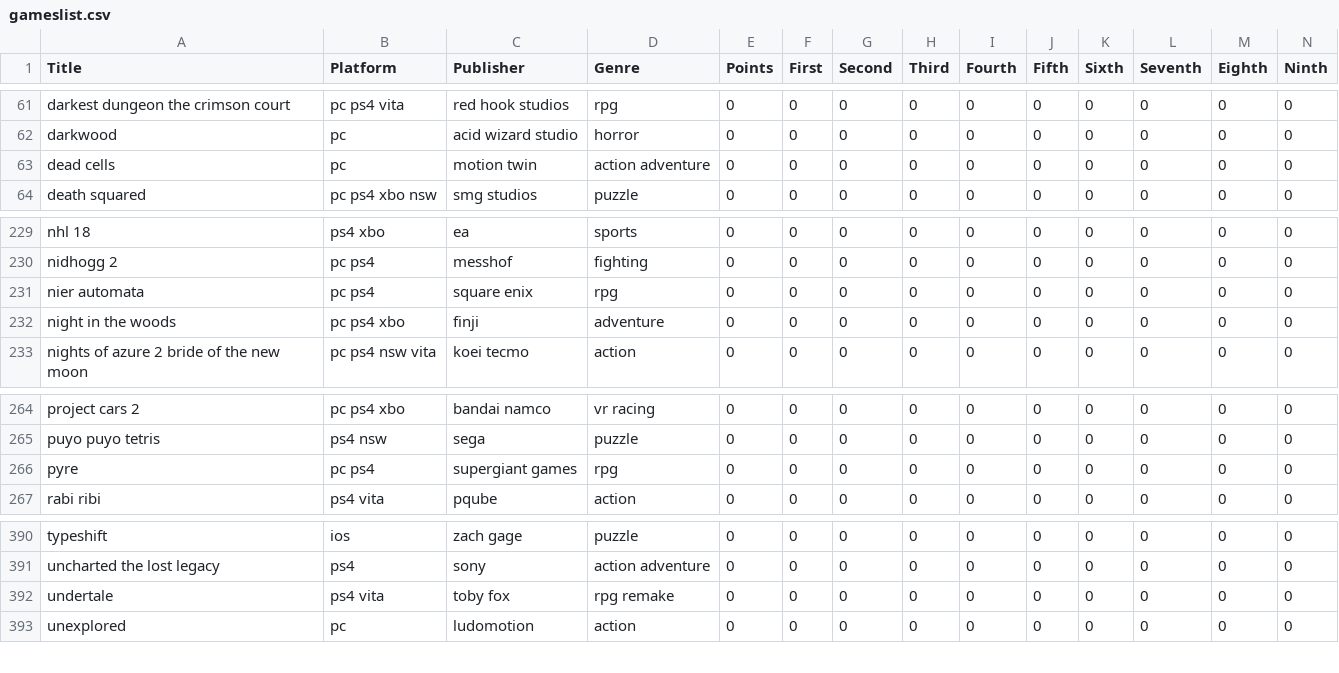
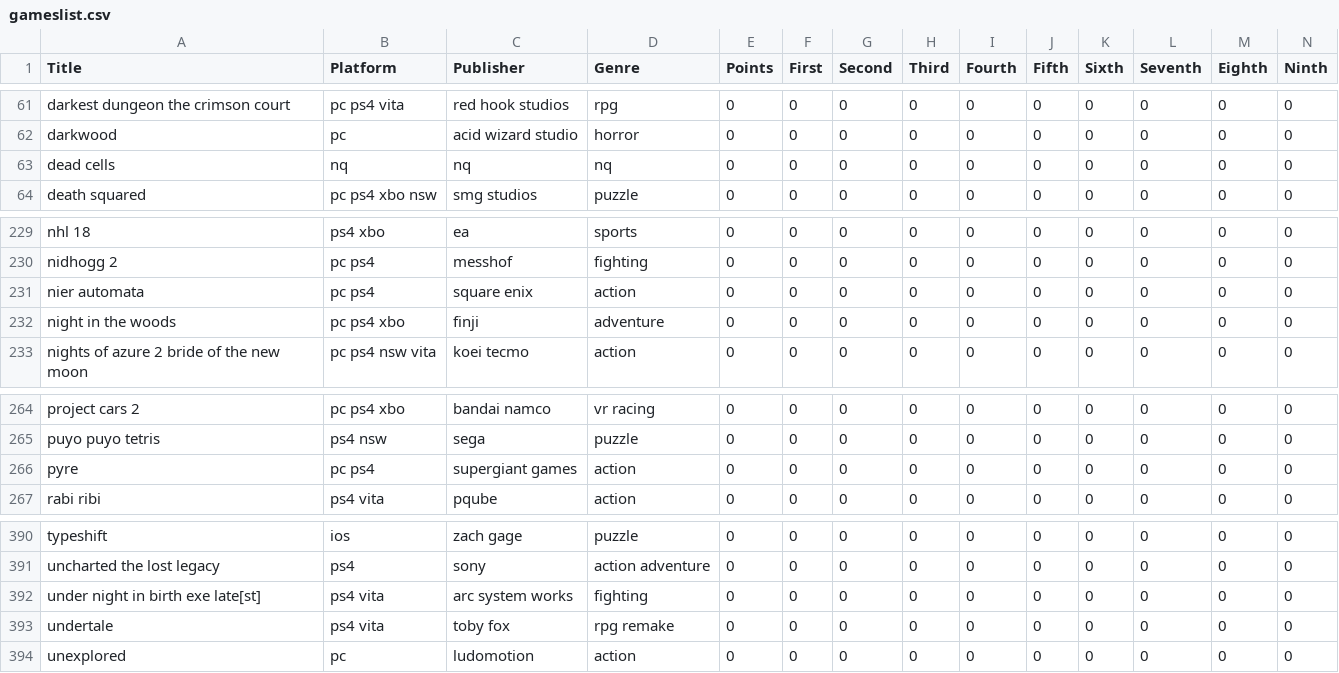
Before and after one commit to hecht-era/GOTY_ERA, a CSV file: gameslist.csv, drawn as a sheet; only a part is shown, gaps mark what is left out; rows hold the shown columns only; the diff names each change by its address in the sheet, - before the commit and + after, or states it on an @@ line.

```diff
--- a/gameslist.csv
+++ b/gameslist.csv
-B63 (Platform): pc
+B63 (Platform): nq
-C63 (Publisher): motion twin
+C63 (Publisher): nq
-D63 (Genre): action adventure
+D63 (Genre): nq
-D231 (Genre): rpg
+D231 (Genre): action
-D266 (Genre): rpg
+D266 (Genre): action
+row 392: under night in birth exe late[st] | ps4 vita | arc system works | fighting | 0 | 0 | 0 | 0 | 0 | 0 | 0 | 0 | 0 | 0
```
Also changed, not shown: results.csv, 2 other files.
